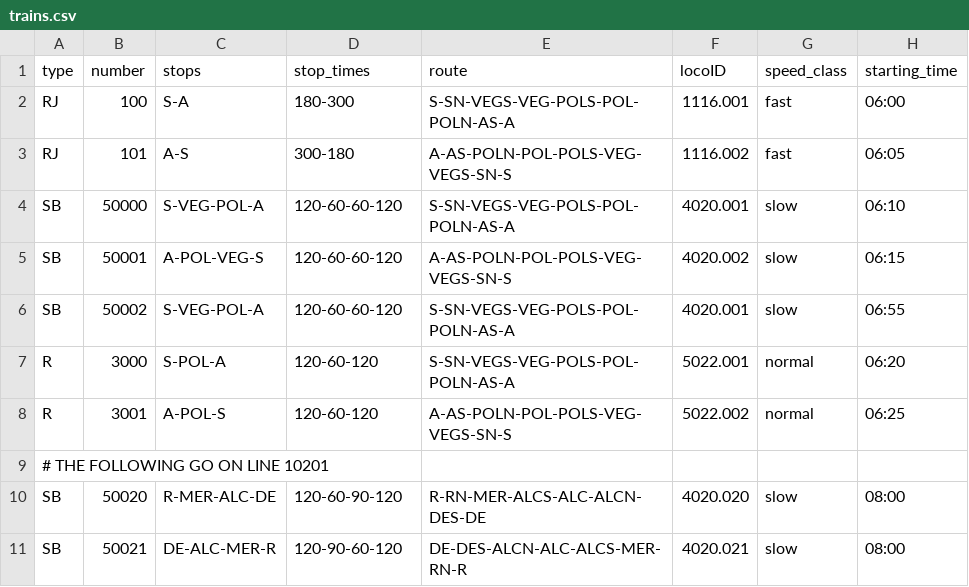
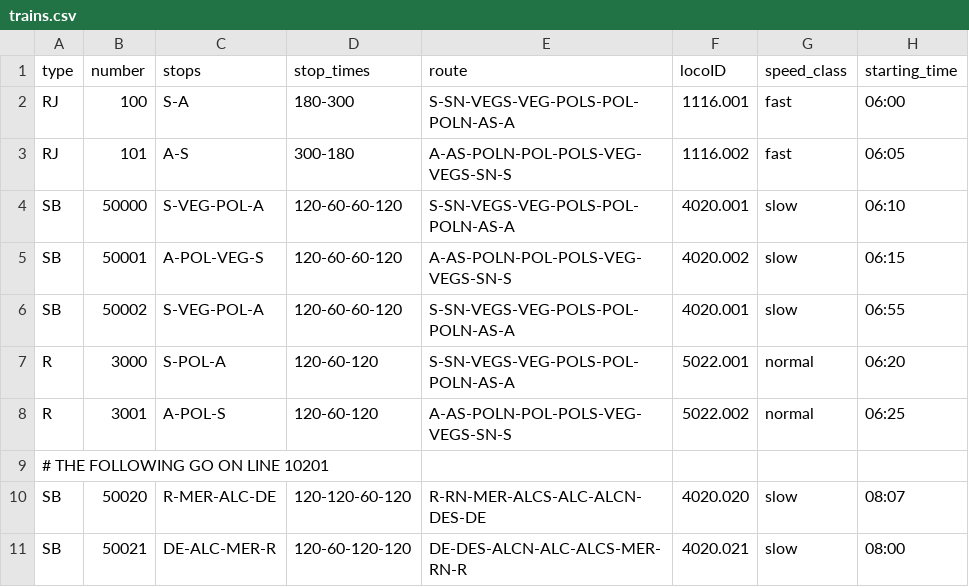
Before and after one commit to vitelot/training, a CSV file: utilities/create_timetable/trains.csv, drawn as a sheet.

```diff
--- a/utilities/create_timetable/trains.csv
+++ b/utilities/create_timetable/trains.csv
@@ -9,3 +9,3 @@ R,3001,A-POL-S,120-60-120,A-AS-POLN-POL-POLS-VEG-VEGS-SN-S,5022.002,normal,06:25
 # THE FOLLOWING GO ON LINE 10201
-SB,50020,R-MER-ALC-DE,120-60-90-120,R-RN-MER-ALCS-ALC-ALCN-DES-DE,4020.020,slow,08:00
-SB,50021,DE-ALC-MER-R,120-90-60-120,DE-DES-ALCN-ALC-ALCS-MER-RN-R,4020.021,slow,08:00
+SB,50020,R-MER-ALC-DE,120-120-60-120,R-RN-MER-ALCS-ALC-ALCN-DES-DE,4020.020,slow,08:07
+SB,50021,DE-ALC-MER-R,120-60-120-120,DE-DES-ALCN-ALC-ALCS-MER-RN-R,4020.021,slow,08:00
```
Also changed, not shown: utilities/create_timetable/blocks.csv, utilities/create_timetable/timetable.csv, 1 other file.
